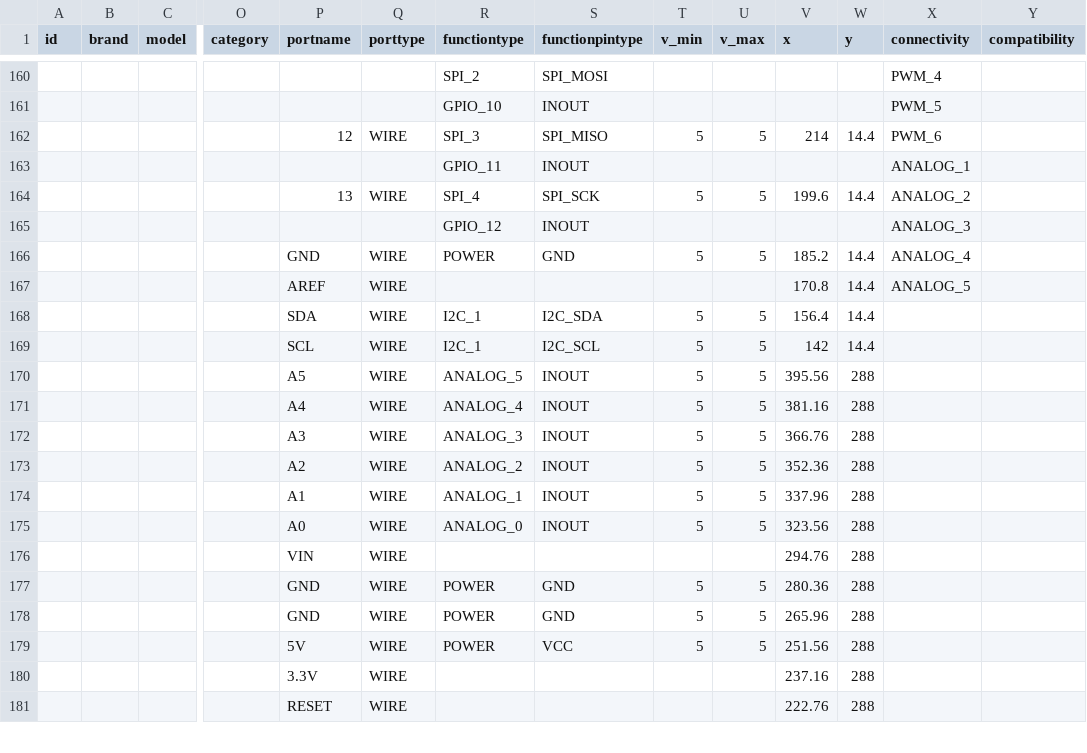
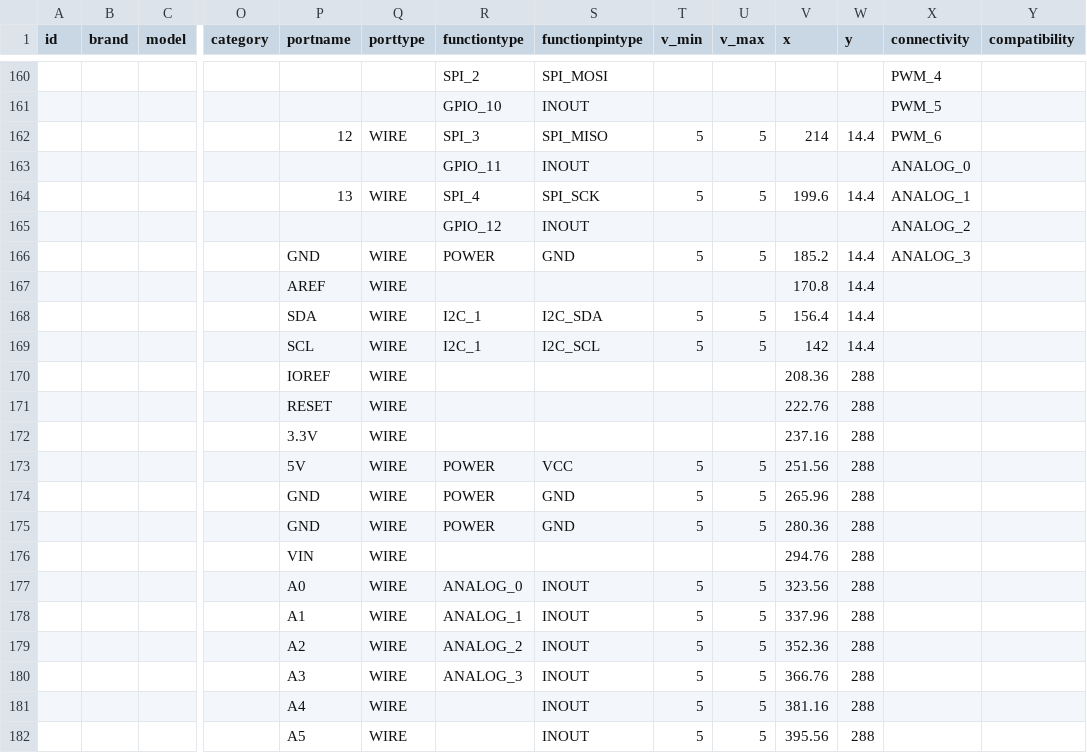
Before and after one commit to InGarage/MakerPlayGround_Library, a CSV file: newscript/actualdevice.csv, drawn as a sheet; only a part is shown, gaps mark what is left out; removed rows and columns are numbered as before the commit, all else as after; rows hold the shown columns only; the diff names each change by its address in the sheet, - before the commit and + after, or states it on an @@ line.

```diff
--- a/newscript/actualdevice.csv
+++ b/newscript/actualdevice.csv
-X163 (connectivity): ANALOG_1
+X163 (connectivity): ANALOG_0
-X164 (connectivity): ANALOG_2
+X164 (connectivity): ANALOG_1
-X165 (connectivity): ANALOG_3
+X165 (connectivity): ANALOG_2
-X166 (connectivity): ANALOG_4
+X166 (connectivity): ANALOG_3
-X167 (connectivity): ANALOG_5
+X167 (connectivity): (empty)
@@ row 182 moved to row 170: IOREF @@
@@ row 181 moved to row 171: RESET @@
@@ row 180 moved to row 172: 3.3V @@
@@ row 179 moved to row 173: 5V @@
@@ row 178 moved to row 174: GND @@
@@ row 177 moved to row 175: GND @@
-P177 (portname): A5
+P177 (portname): A0
-R177 (functiontype): ANALOG_5
+R177 (functiontype): ANALOG_0
-V177 (x): 395.56
+V177 (x): 323.56
-P178 (portname): A4
+P178 (portname): A1
-R178 (functiontype): ANALOG_4
+R178 (functiontype): ANALOG_1
-V178 (x): 381.16
+V178 (x): 337.96
+row 179:  |  |  |  | A2 | WIRE | ANALOG_2 | INOUT | 5 | 5 | 352.36 | 288
-P181 (portname): A2
+P181 (portname): A4
-R181 (functiontype): ANALOG_2
+R181 (functiontype): (empty)
-V181 (x): 352.36
+V181 (x): 381.16
-P182 (portname): A1
+P182 (portname): A5
-R182 (functiontype): ANALOG_1
+R182 (functiontype): (empty)
-V182 (x): 337.96
+V182 (x): 395.56
-row 175:  |  |  |  | A0 | WIRE | ANALOG_0 | INOUT | 5 | 5 | 323.56 | 288
```
Also changed, not shown: 1 other file.
